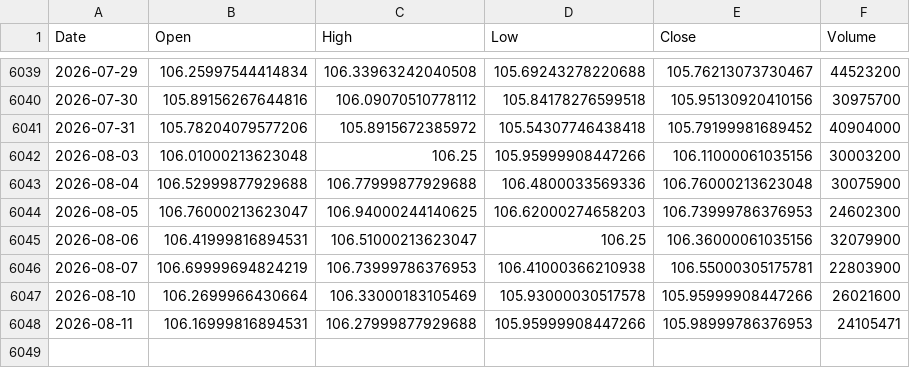
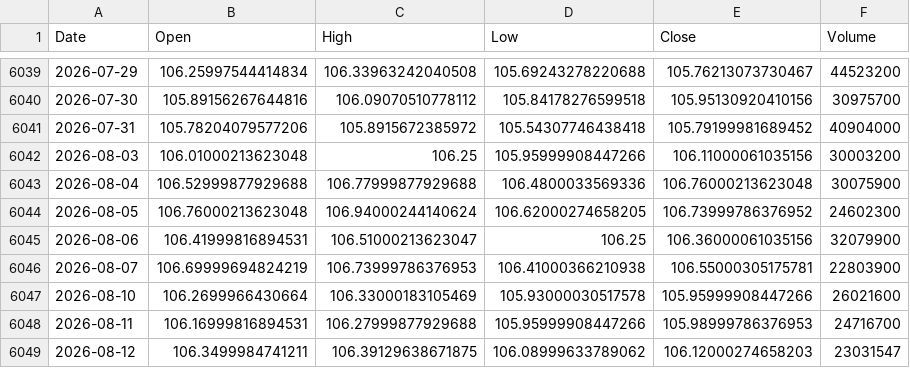
Before and after one commit to kittycapital/etf_fund_flow, a CSV file: data/prices/LQD.csv, drawn as a sheet; only a part is shown, gaps mark what is left out.

```diff
--- a/data/prices/LQD.csv
+++ b/data/prices/LQD.csv
@@ -6043,3 +6043,3 @@ Date,Open,High,Low,Close,Volume
 2026-08-04,106.52999877929688,106.77999877929688,106.4800033569336,106.76000213623048,30075900
-2026-08-05,106.76000213623047,106.94000244140625,106.62000274658203,106.73999786376953,24602300
+2026-08-05,106.76000213623048,106.94000244140624,106.62000274658205,106.73999786376952,24602300
 2026-08-06,106.41999816894531,106.51000213623047,106.25,106.36000061035156,32079900
@@ -6047,2 +6047,3 @@ Date,Open,High,Low,Close,Volume
 2026-08-10,106.2699966430664,106.33000183105469,105.93000030517578,105.95999908447266,26021600
-2026-08-11,106.16999816894531,106.27999877929688,105.95999908447266,105.98999786376953,24105471
+2026-08-11,106.16999816894531,106.27999877929688,105.95999908447266,105.98999786376953,24716700
+2026-08-12,106.3499984741211,106.39129638671875,106.08999633789062,106.12000274658203,23031547
```
Also changed, not shown: data/prices/FXI.csv, data/prices/IGV.csv, 47 other files.
